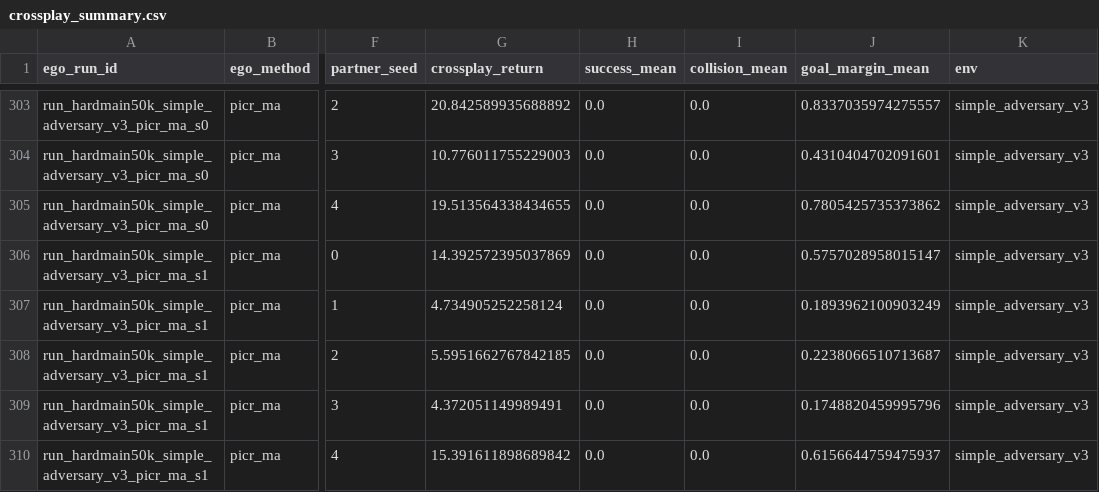
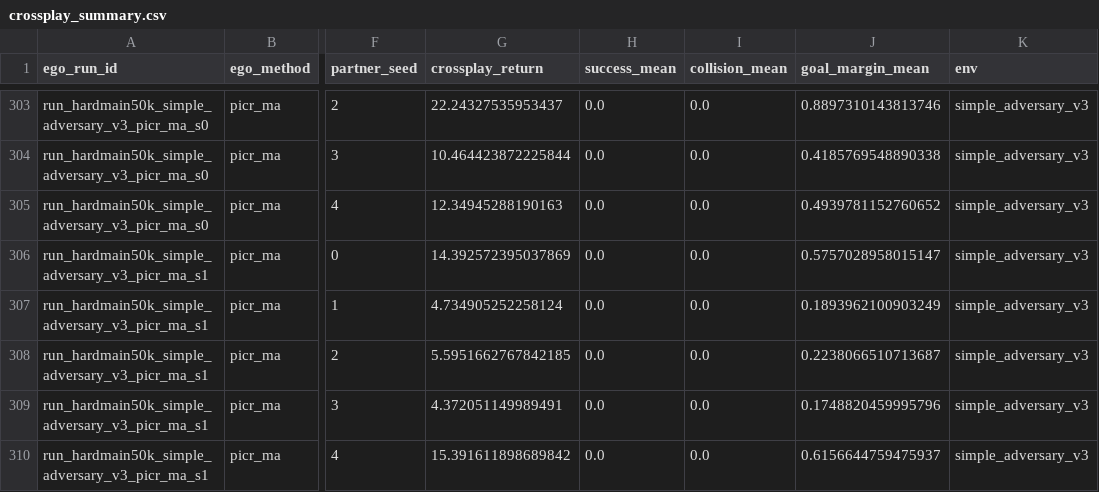
Before and after one commit to raj200501/PICR-MA, a CSV file: results/aggregate/crossplay_summary.csv, drawn as a sheet; only a part is shown, gaps mark what is left out; the diff covers the shown part only; the diff names each change by its address in the sheet, - before the commit and + after, or states it on an @@ line.

```diff
--- a/results/aggregate/crossplay_summary.csv
+++ b/results/aggregate/crossplay_summary.csv
-G303 (crossplay_return): 20.842589935688892
+G303 (crossplay_return): 22.24327535953437
-J303 (goal_margin_mean): 0.8337035974275557
+J303 (goal_margin_mean): 0.8897310143813746
-G304 (crossplay_return): 10.776011755229003
+G304 (crossplay_return): 10.464423872225844
-J304 (goal_margin_mean): 0.4310404702091601
+J304 (goal_margin_mean): 0.4185769548890338
-G305 (crossplay_return): 19.513564338434655
+G305 (crossplay_return): 12.34945288190163
-J305 (goal_margin_mean): 0.7805425735373862
+J305 (goal_margin_mean): 0.4939781152760652
```
Also changed, not shown: 32 edited cells elsewhere in this file, results/aggregate/paired_picr_vs_ippo.csv, results/aggregate/training_summary.csv, 57 other files.
